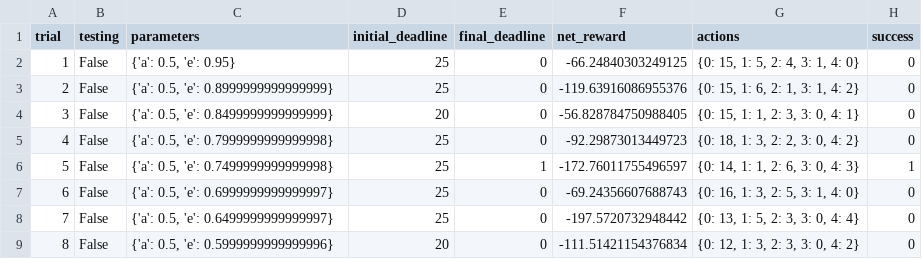
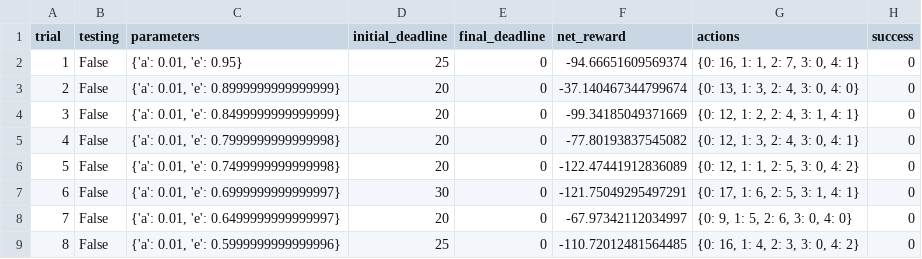
Before and after one commit to ghand1/udacity_mlnd, a CSV file: smartcab/logs/sim_no-learning.csv, drawn as a sheet; only a part is shown; the diff covers the shown part only.

```diff
--- a/smartcab/logs/sim_no-learning.csv
+++ b/smartcab/logs/sim_no-learning.csv
@@ -1,9 +1,9 @@
 trial,testing,parameters,initial_deadline,final_deadline,net_reward,actions,success
-1,False,"{'a': 0.5, 'e': 0.95}",25,0,-66.24840303249125,"{0: 15, 1: 5, 2: 4, 3: 1, 4: 0}",0
-2,False,"{'a': 0.5, 'e': 0.8999999999999999}",25,0,-119.63916086955376,"{0: 15, 1: 6, 2: 1, 3: 1, 4: 2}",0
-3,False,"{'a': 0.5, 'e': 0.8499999999999999}",20,0,-56.828784750988405,"{0: 15, 1: 1, 2: 3, 3: 0, 4: 1}",0
-4,False,"{'a': 0.5, 'e': 0.7999999999999998}",25,0,-92.29873013449723,"{0: 18, 1: 3, 2: 2, 3: 0, 4: 2}",0
-5,False,"{'a': 0.5, 'e': 0.7499999999999998}",25,1,-172.76011755496597,"{0: 14, 1: 1, 2: 6, 3: 0, 4: 3}",1
-6,False,"{'a': 0.5, 'e': 0.6999999999999997}",25,0,-69.24356607688743,"{0: 16, 1: 3, 2: 5, 3: 1, 4: 0}",0
-7,False,"{'a': 0.5, 'e': 0.6499999999999997}",25,0,-197.5720732948442,"{0: 13, 1: 5, 2: 3, 3: 0, 4: 4}",0
-8,False,"{'a': 0.5, 'e': 0.5999999999999996}",20,0,-111.51421154376834,"{0: 12, 1: 3, 2: 3, 3: 0, 4: 2}",0
+1,False,"{'a': 0.01, 'e': 0.95}",25,0,-94.66651609569374,"{0: 16, 1: 1, 2: 7, 3: 0, 4: 1}",0
+2,False,"{'a': 0.01, 'e': 0.8999999999999999}",20,0,-37.140467344799674,"{0: 13, 1: 3, 2: 4, 3: 0, 4: 0}",0
+3,False,"{'a': 0.01, 'e': 0.8499999999999999}",20,0,-99.34185049371669,"{0: 12, 1: 2, 2: 4, 3: 1, 4: 1}",0
+4,False,"{'a': 0.01, 'e': 0.7999999999999998}",20,0,-77.80193837545082,"{0: 12, 1: 3, 2: 4, 3: 0, 4: 1}",0
+5,False,"{'a': 0.01, 'e': 0.7499999999999998}",20,0,-122.47441912836089,"{0: 12, 1: 1, 2: 5, 3: 0, 4: 2}",0
+6,False,"{'a': 0.01, 'e': 0.6999999999999997}",30,0,-121.75049295497291,"{0: 17, 1: 6, 2: 5, 3: 1, 4: 1}",0
+7,False,"{'a': 0.01, 'e': 0.6499999999999997}",20,0,-67.97342112034997,"{0: 9, 1: 5, 2: 6, 3: 0, 4: 0}",0
+8,False,"{'a': 0.01, 'e': 0.5999999999999996}",25,0,-110.72012481564485,"{0: 16, 1: 4, 2: 3, 3: 0, 4: 2}",0
```
Also changed, not shown: 76 edited cells elsewhere in this file, smartcab/logs/sim_default-learning.csv, smartcab/logs/sim_improved-learning.csv, 6 other files.
